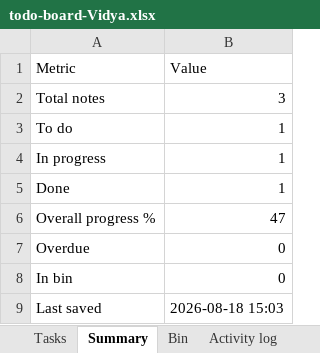
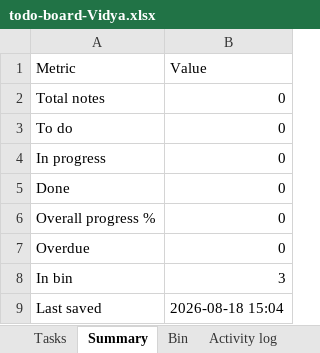
Before and after one commit to akshay0828/To-Do, an Excel workbook: data/todo-board-Vidya.xlsx, sheet Summary, drawn as a sheet; values as stored, in another font and other column widths than the file's, no borders; the diff names each change by its address in the sheet, - before the commit and + after, or states it on an @@ line.

```diff
--- a/data/todo-board-Vidya.xlsx (sheet Summary)
+++ b/data/todo-board-Vidya.xlsx (sheet Summary)
-B2 (Value): 3
+B2 (Value): 0
-B3:B5 (Value): 1
+B3:B5 (Value): 0
-B6 (Value): 47
+B6 (Value): 0
-B8 (Value): 0
+B8 (Value): 3
-B9 (Value): 2026-08-18 15:03
+B9 (Value): 2026-08-18 15:04
```
Also changed, not shown: sheet Bin, sheet Tasks, sheet Activity log.
